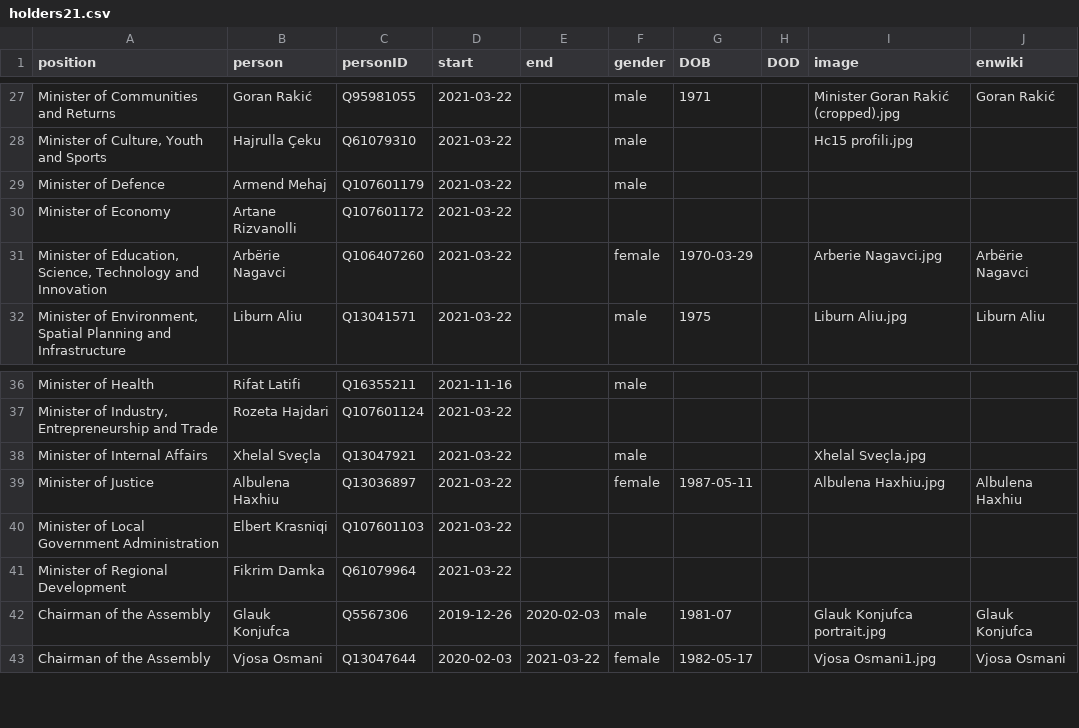
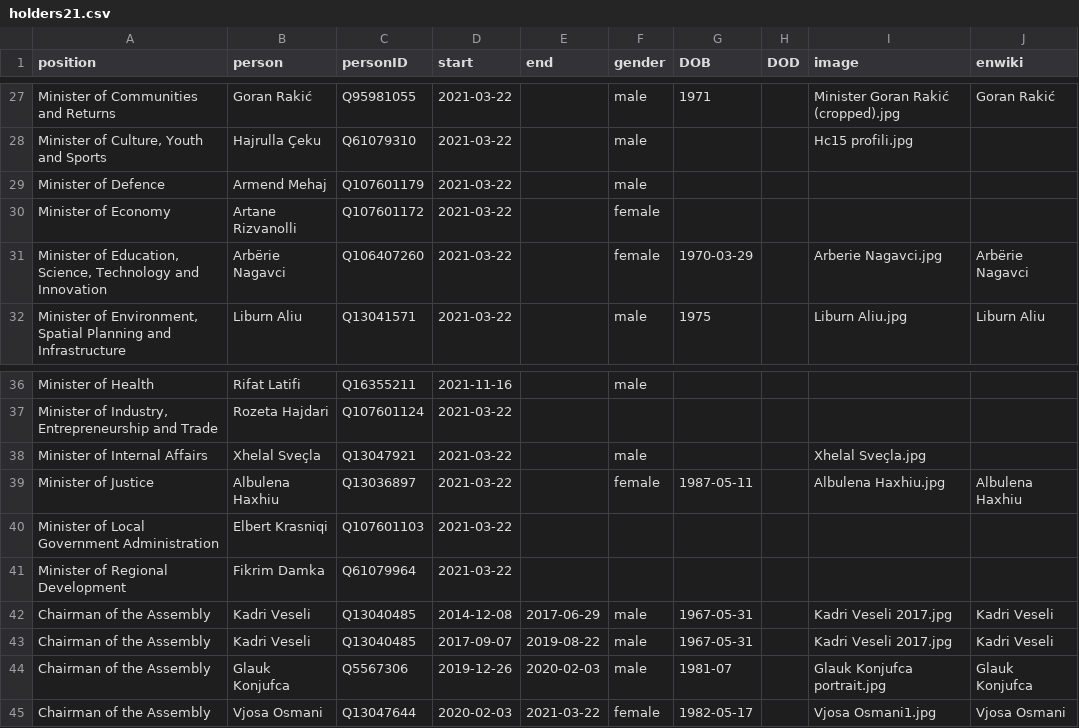
Before and after one commit to every-politician-scrapers/kosovo-cabinet, a CSV file: html/holders21.csv, drawn as a sheet; only a part is shown, gaps mark what is left out.

```diff
--- a/html/holders21.csv
+++ b/html/holders21.csv
@@ -29,3 +29,3 @@ Minister of Communities and Returns,Goran Rakić,Q95981055,2021-03-22,,male,1971
 Minister of Defence,Armend Mehaj,Q107601179,2021-03-22,,male,,,,
-Minister of Economy,Artane Rizvanolli,Q107601172,2021-03-22,,,,,,
+Minister of Economy,Artane Rizvanolli,Q107601172,2021-03-22,,female,,,,
 "Minister of Education, Science, Technology and Innovation",Arbërie Nagavci,Q106407260,2021-03-22,,female,1970-03-29,,Arberie Nagavci.jpg,Arbërie Nagavci
@@ -41,2 +41,4 @@ Minister of Local Government Administration,Elbert Krasniqi,Q107601103,2021-03-2
 Minister of Regional Development,Fikrim Damka,Q61079964,2021-03-22,,,,,,
+Chairman of the Assembly,Kadri Veseli,Q13040485,2014-12-08,2017-06-29,male,1967-05-31,,Kadri Veseli 2017.jpg,Kadri Veseli
+Chairman of the Assembly,Kadri Veseli,Q13040485,2017-09-07,2019-08-22,male,1967-05-31,,Kadri Veseli 2017.jpg,Kadri Veseli
 Chairman of the Assembly,Glauk Konjufca,Q5567306,2019-12-26,2020-02-03,male,1981-07,,Glauk Konjufca portrait.jpg,Glauk Konjufca
```
Also changed, not shown: html/current.csv, html/legislators.csv.
